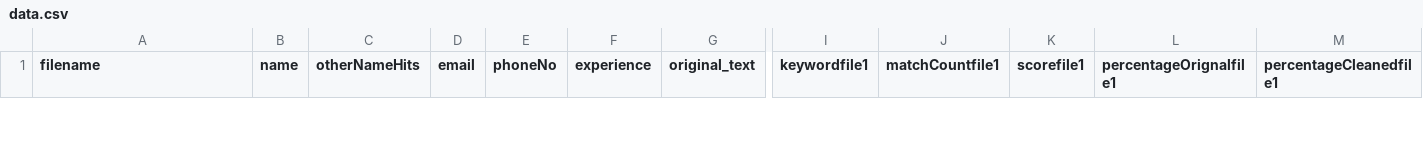
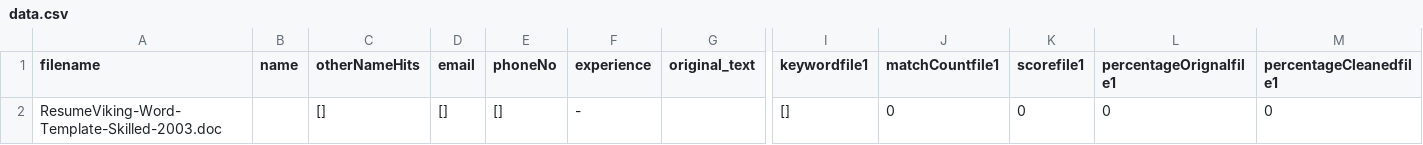
Before and after one commit to imritik/OST-fast-upload-CV, a CSV file: data/data.csv, drawn as a sheet; only a part is shown, gaps mark what is left out; rows hold the shown columns only; the diff covers the shown part only; the diff names each change by its address in the sheet, - before the commit and + after, or states it on an @@ line.

```diff
--- a/data/data.csv
+++ b/data/data.csv
+row 2: ResumeViking-Word-Template-Skilled-2003.doc |  | [] | [] | [] | - |  | [] | 0 | 0 | 0 | 0
```
Also changed, not shown: 1 removed row elsewhere in this file, 8 other files.
